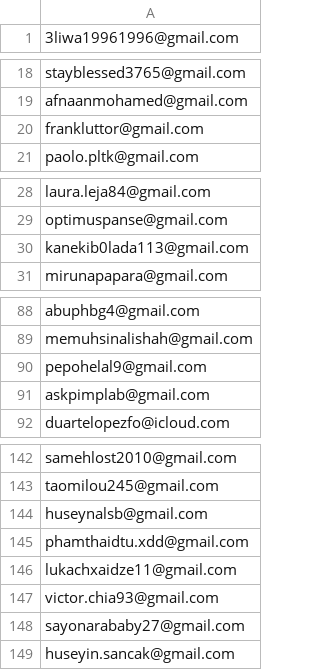
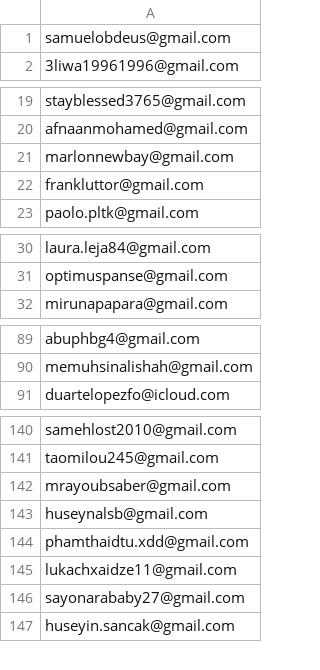
Before and after one commit to ikermato144-eng/premium-access, a CSV file: allowed_emails.csv, drawn as a sheet; only a part is shown, gaps mark what is left out; the diff covers the shown part only.

Commit message:
Update allowed_emails.csv

```diff
--- a/allowed_emails.csv
+++ b/allowed_emails.csv
@@ -1 +1,2 @@
+samuelobdeus@gmail.com
 3liwa19961996@gmail.com
@@ -19,2 +20,3 @@ stayblessed3765@gmail.com
 afnaanmohamed@gmail.com
+marlonnewbay@gmail.com
 frankluttor@gmail.com
@@ -29,3 +31,2 @@ laura.leja84@gmail.com
 optimuspanse@gmail.com
-kanekib0lada113@gmail.com
 mirunapapara@gmail.com
@@ -89,4 +90,2 @@ abuphbg4@gmail.com
 memuhsinalishah@gmail.com
-pepohelal9@gmail.com
-askpimplab@gmail.com
 duartelopezfo@icloud.com
@@ -143,2 +141,3 @@ samehlost2010@gmail.com
 taomilou245@gmail.com
+mrayoubsaber@gmail.com
 huseynalsb@gmail.com
@@ -146,3 +145,2 @@ phamthaidtu.xdd@gmail.com
 lukachxaidze11@gmail.com
-victor.chia93@gmail.com
 sayonarababy27@gmail.com
```
Also changed, not shown: 4 removed rows elsewhere in this file.
